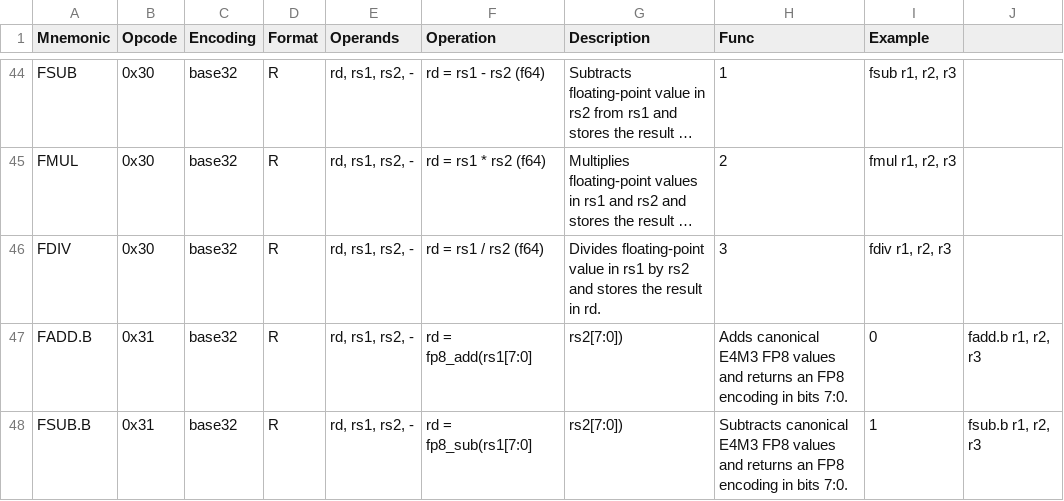
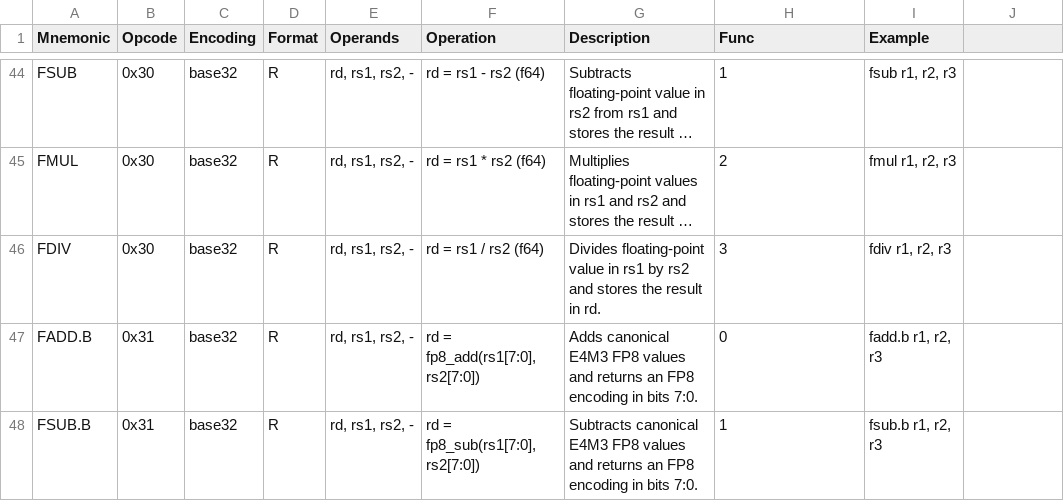
Before and after one commit to cosq-network/hoo, a CSV file: docs/hvm/hvm_instruction_set.csv, drawn as a sheet; only a part is shown, gaps mark what is left out; long unchanged cells end in …; the diff covers the shown part only; the diff names each change by its address in the sheet, - before the commit and + after, or states it on an @@ line.

Commit message:
feat(hvm): align physical spec with JIT execution
Rework the HVM 1.5 specification into a hardware-oriented architectural contract covering retirement, reset, ABI, encodings, alignment, traps, floating-point values, CSR behavior, HVM-39 translation, LR/SC, sequential consistency, and hosted JIT conformance.

Synchronize the instruction reference and canonical opcode CSV with the specification, including CSR encoding, arithmetic traps, deterministic SC.D failure, alignment rules, and hosted system-profile limitations.

Align code generation with the documented 16-byte stack ABI and implement the HVM CSR window in the interpreter and LLVM JIT. Enforce subword alignment and canonicalize floating-point NaN results consistently.

Add regression coverage for CSR round trips, unaligned accesses, canonical NaNs, and aligned generated frames. Update the documented verification count.

```diff
--- a/docs/hvm/hvm_instruction_set.csv
+++ b/docs/hvm/hvm_instruction_set.csv
-F47 (Operation): rd = fp8_add(rs1[7:0]
+F47 (Operation): rd = fp8_add(rs1[7:0], rs2[7:0])
-G47 (Description): rs2[7:0])
+G47 (Description): Adds canonical E4M3 FP8 values and returns an FP8 encoding in bits 7:0.
-H47 (Func): Adds canonical E4M3 FP8 values and returns an FP8 encoding in bits 7:0.
+H47 (Func): 0
-I47 (Example): 0
+I47 (Example): fadd.b r1, r2, r3
-J47: fadd.b r1, r2, r3
+J47: (empty)
-F48 (Operation): rd = fp8_sub(rs1[7:0]
+F48 (Operation): rd = fp8_sub(rs1[7:0], rs2[7:0])
-G48 (Description): rs2[7:0])
+G48 (Description): Subtracts canonical E4M3 FP8 values and returns an FP8 encoding in bits 7:0.
-H48 (Func): Subtracts canonical E4M3 FP8 values and returns an FP8 encoding in bits 7:0.
+H48 (Func): 1
-I48 (Example): 1
+I48 (Example): fsub.b r1, r2, r3
-J48: fsub.b r1, r2, r3
+J48: (empty)
```
Also changed, not shown: 16 edited cells elsewhere in this file, 8 other files.
